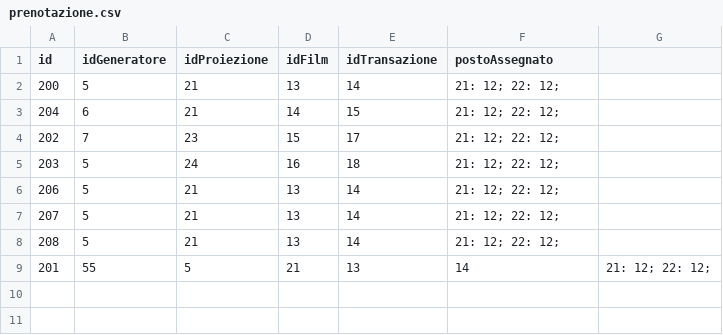
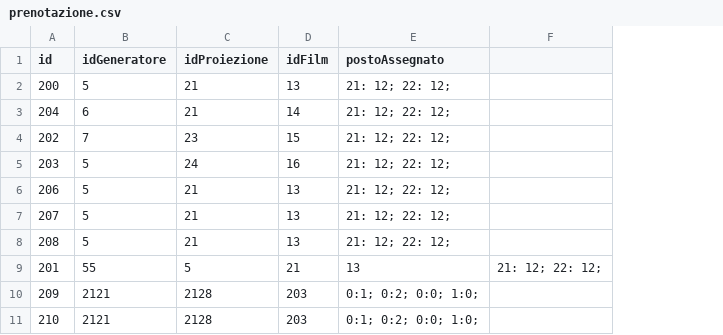
Before and after one commit to Franc3sco07/Cinema_Progetto, a CSV file: out/production/Cinema_Progetto/progetto/database/prenotazione.csv, drawn as a sheet; removed rows and columns are numbered as before the commit, all else as after; the diff names each change by its address in the sheet, - before the commit and + after, or states it on an @@ line.

```diff
--- a/out/production/Cinema_Progetto/progetto/database/prenotazione.csv
+++ b/out/production/Cinema_Progetto/progetto/database/prenotazione.csv
-column E (idTransazione), rows 2-9: 14 | 15 | 17 | 18 | 14 | 14 | 14 | 13
-E9 (postoAssegnato): 14
+E9 (postoAssegnato): 13
+row 10: 209 | 2121 | 2128 | 203 | 0:1; 0:2; 0:0; 1:0;
+row 11: 210 | 2121 | 2128 | 203 | 0:1; 0:2; 0:0; 1:0;
```
Also changed, not shown: out/production/Cinema_Progetto/progetto/database/proiezione.csv, progetto/database/proiezione.csv, 46 other files.
